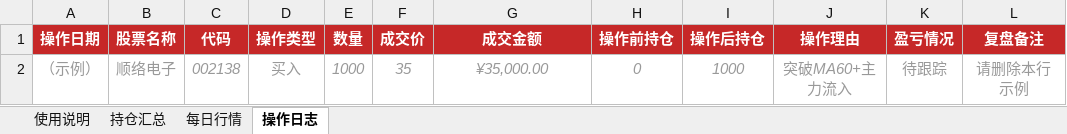
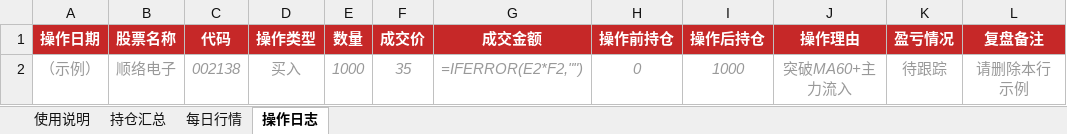
Before and after one commit to comrelyy/stocknew, an Excel workbook: instock/job/A股持仓追踪模板_v2.xlsx, sheet 操作日志, drawn as a sheet; values as stored, in another font and other column widths than the file's, no borders; formulas without a stored value are shown as written; the diff names each change by its address in the sheet, - before the commit and + after, or states it on an @@ line.

```diff
--- a/instock/job/A股持仓追踪模板_v2.xlsx (sheet 操作日志)
+++ b/instock/job/A股持仓追踪模板_v2.xlsx (sheet 操作日志)
-G2 (成交金额): ¥35,000.00
+G2 (成交金额): =IFERROR(E2*F2,"")
```
Also changed, not shown: sheet 每日行情, sheet 持仓汇总.
